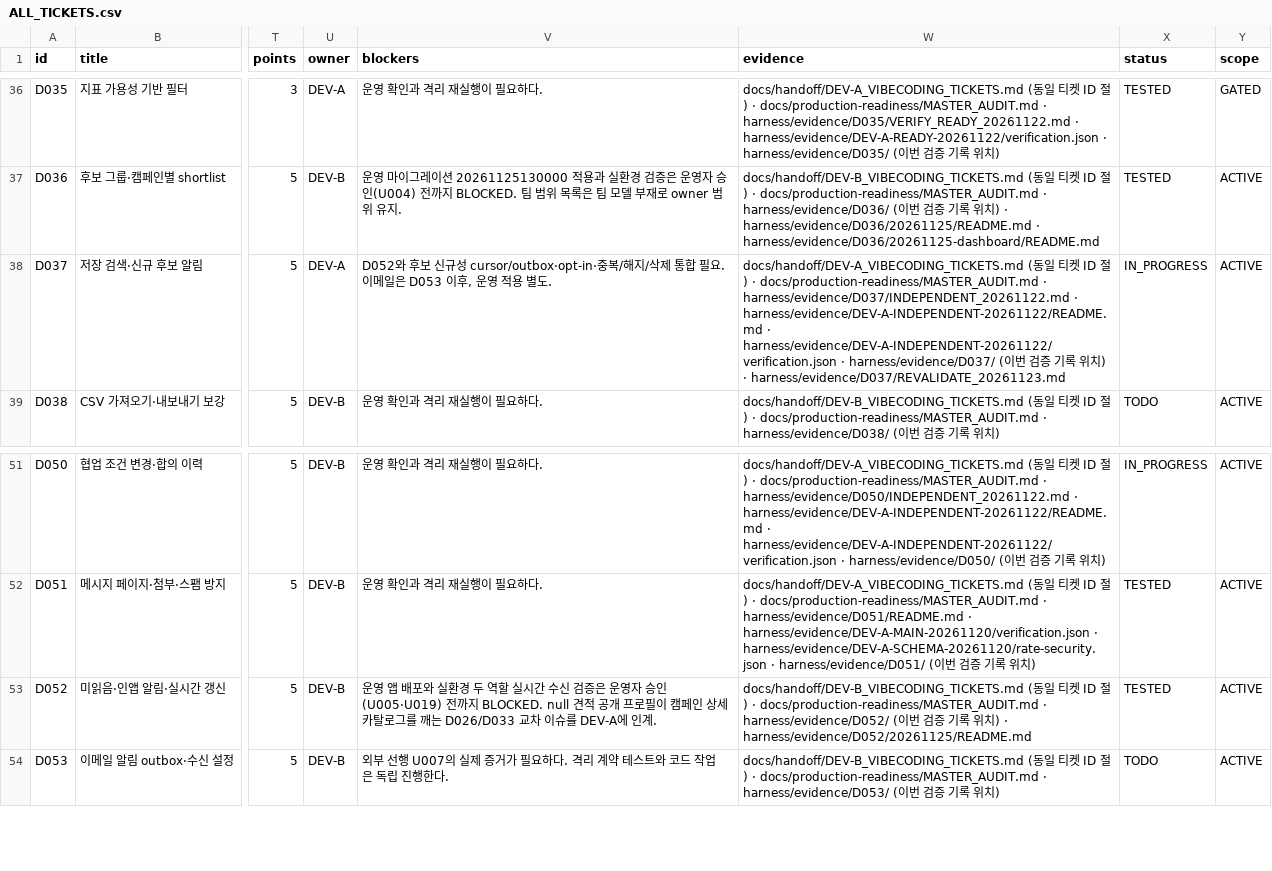
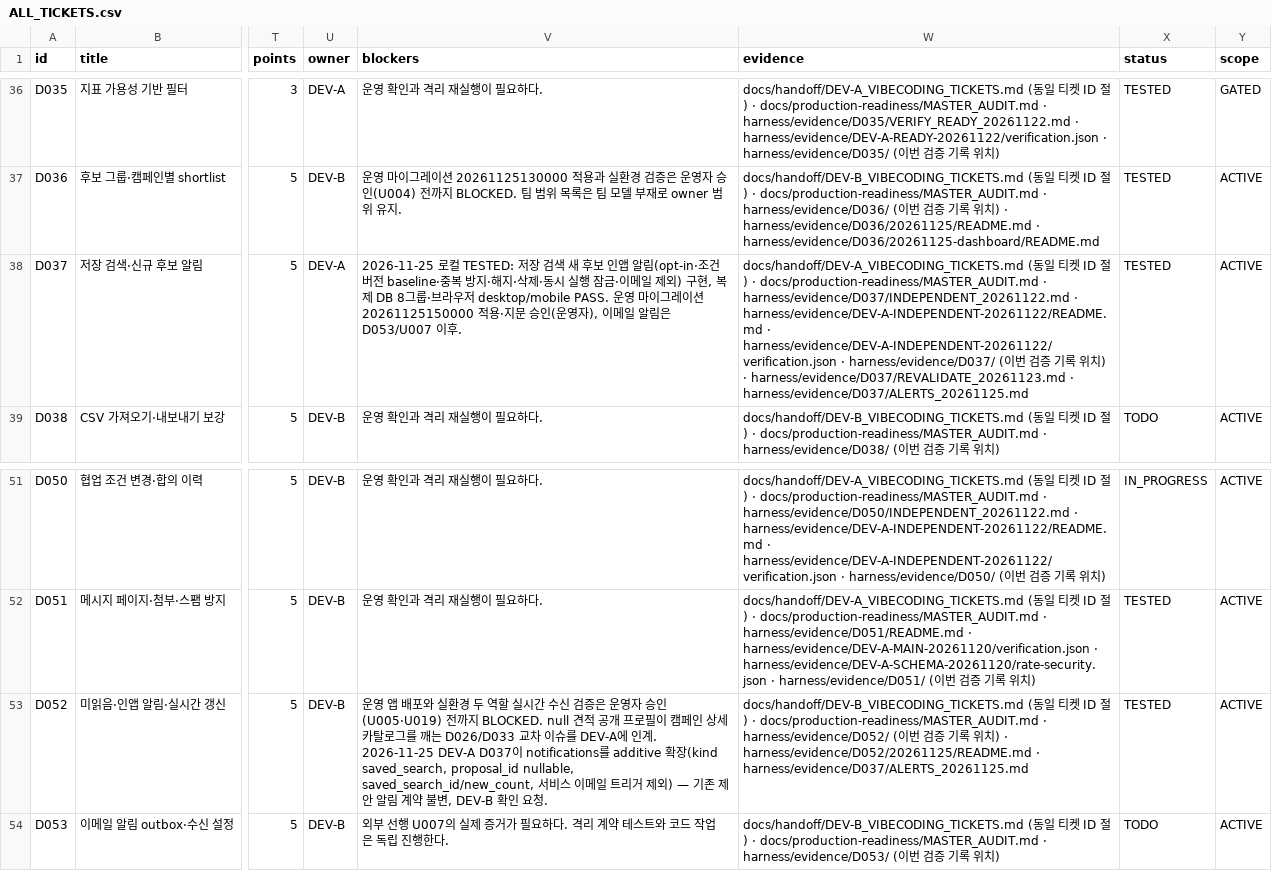
Before and after one commit to WooSungHyun03/AD-Me, a CSV file: docs/production-readiness/ALL_TICKETS.csv, drawn as a sheet; only a part is shown, gaps mark what is left out; the diff names each change by its address in the sheet, - before the commit and + after, or states it on an @@ line.

```diff
--- a/docs/production-readiness/ALL_TICKETS.csv
+++ b/docs/production-readiness/ALL_TICKETS.csv
-V38 (blockers): D052와 후보 신규성 cursor/outbox·opt-in·중복/해지/삭제 통합 필요. 이메일은 D053 이후, 운영 적용 별도.
+V38 (blockers): 2026-11-25 로컬 TESTED: 저장 검색 새 후보 인앱 알림(opt-in·조건 버전 baseline·중복 방지·해지·삭제·동시 실행 잠금·이메일 제외) 구현, 복제 DB 8그룹·브라우저 desktop/mobile PASS. 운영 마이그레이션 20261125150000 적용·지문 승인(운영자), 이메일 알림은 D053/U007 이후.
-W38 (evidence): …· harness/evidence/D037/REVALIDATE_20261123.md
+W38 (evidence): …· harness/evidence/D037/REVALIDATE_20261123.md · harness/evidence/D037/ALERTS_20261125.md
-X38 (status): IN_PROGRESS
+X38 (status): TESTED
-V53 (blockers): …인계.
+V53 (blockers): …인계. 2026-11-25 DEV-A D037이 notifications를 additive 확장(kind saved_search, proposal_id nullable, saved_search_id/new_count, 서비스 이메일 트리거 제외) — 기존 제안 알림 계약 불변, DEV-B 확인 요청.
-W53 (evidence): …· harness/evidence/D052/20261125/README.md
+W53 (evidence): …· harness/evidence/D052/20261125/README.md · harness/evidence/D037/ALERTS_20261125.md
```
Also changed, not shown: 24 other files.
